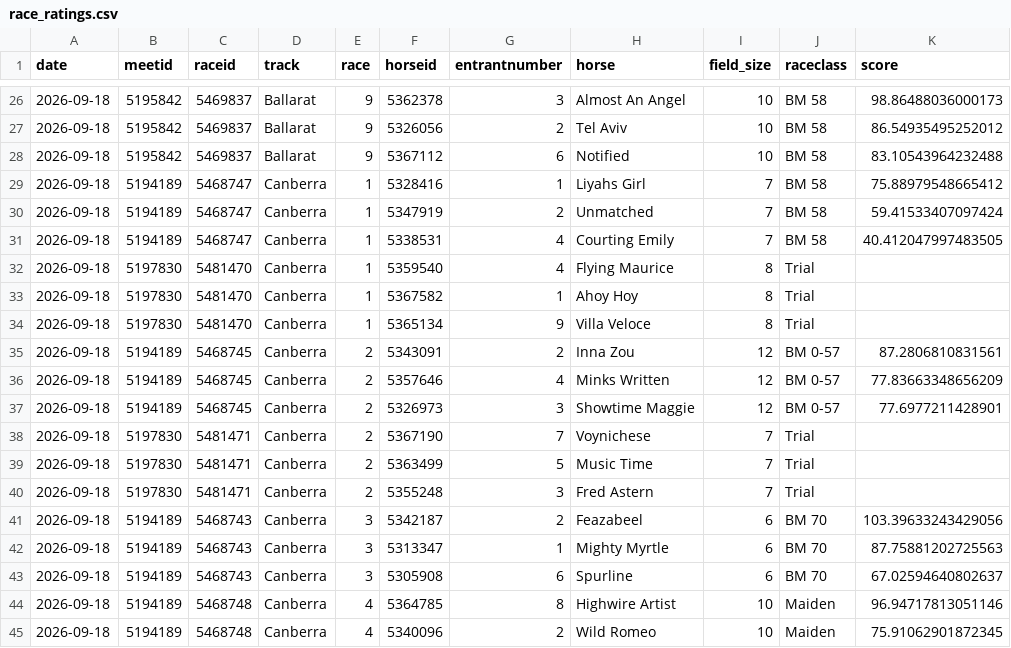
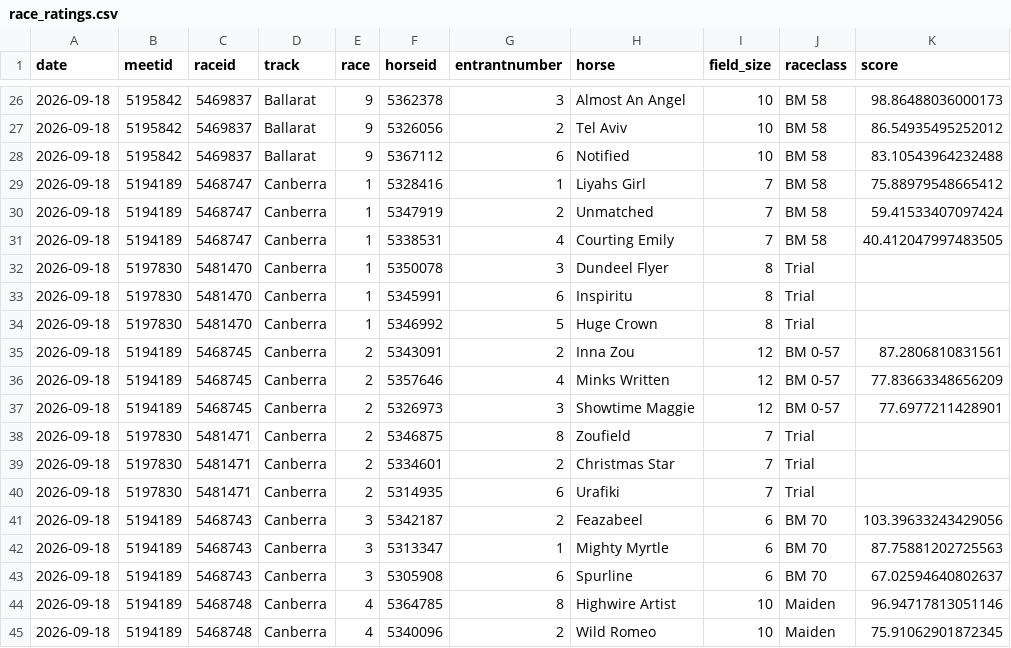
Before and after one commit to danielcappello/trackVision, a CSV file: race_ratings.csv, drawn as a sheet; only a part is shown, gaps mark what is left out; the diff covers the shown part only.

```diff
--- a/race_ratings.csv
+++ b/race_ratings.csv
@@ -31,5 +31,5 @@ date,meetid,raceid,track,race,horseid,entrantnumber,horse,field_size,raceclass,s
 2026-09-18,5194189,5468747,Canberra,1,5338531,4,Courting Emily,7,BM 58,40.412047997483505
-2026-09-18,5197830,5481470,Canberra,1,5359540,4,Flying Maurice,8,Trial,
-2026-09-18,5197830,5481470,Canberra,1,5367582,1,Ahoy Hoy,8,Trial,
-2026-09-18,5197830,5481470,Canberra,1,5365134,9,Villa Veloce,8,Trial,
+2026-09-18,5197830,5481470,Canberra,1,5350078,3,Dundeel Flyer,8,Trial,
+2026-09-18,5197830,5481470,Canberra,1,5345991,6,Inspiritu,8,Trial,
+2026-09-18,5197830,5481470,Canberra,1,5346992,5,Huge Crown,8,Trial,
 2026-09-18,5194189,5468745,Canberra,2,5343091,2,Inna Zou,12,BM 0-57,87.2806810831561
@@ -37,5 +37,5 @@ date,meetid,raceid,track,race,horseid,entrantnumber,horse,field_size,raceclass,s
 2026-09-18,5194189,5468745,Canberra,2,5326973,3,Showtime Maggie,12,BM 0-57,77.6977211428901
-2026-09-18,5197830,5481471,Canberra,2,5367190,7,Voynichese,7,Trial,
-2026-09-18,5197830,5481471,Canberra,2,5363499,5,Music Time,7,Trial,
-2026-09-18,5197830,5481471,Canberra,2,5355248,3,Fred Astern,7,Trial,
+2026-09-18,5197830,5481471,Canberra,2,5346875,8,Zoufield,7,Trial,
+2026-09-18,5197830,5481471,Canberra,2,5334601,2,Christmas Star,7,Trial,
+2026-09-18,5197830,5481471,Canberra,2,5314935,6,Urafiki,7,Trial,
 2026-09-18,5194189,5468743,Canberra,3,5342187,2,Feazabeel,6,BM 70,103.39633243429056
```
Also changed, not shown: 3 added rows, 3 removed rows, 1 moved row and 50 edited cells elsewhere in this file.
